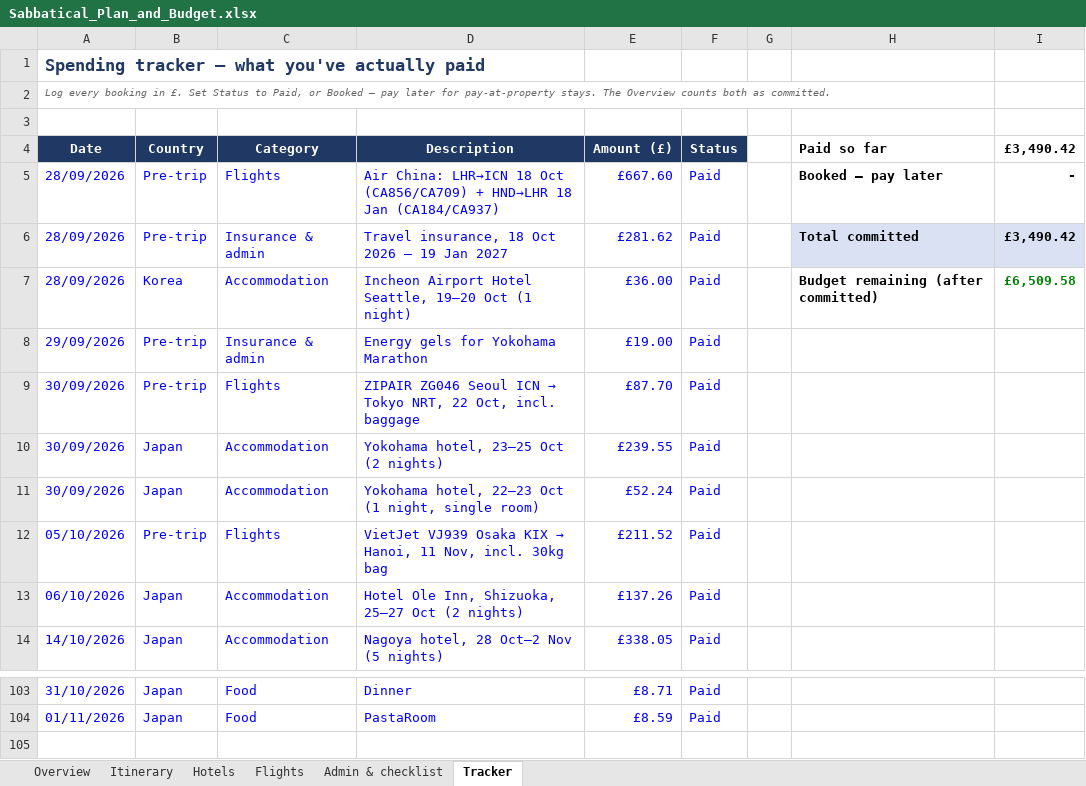
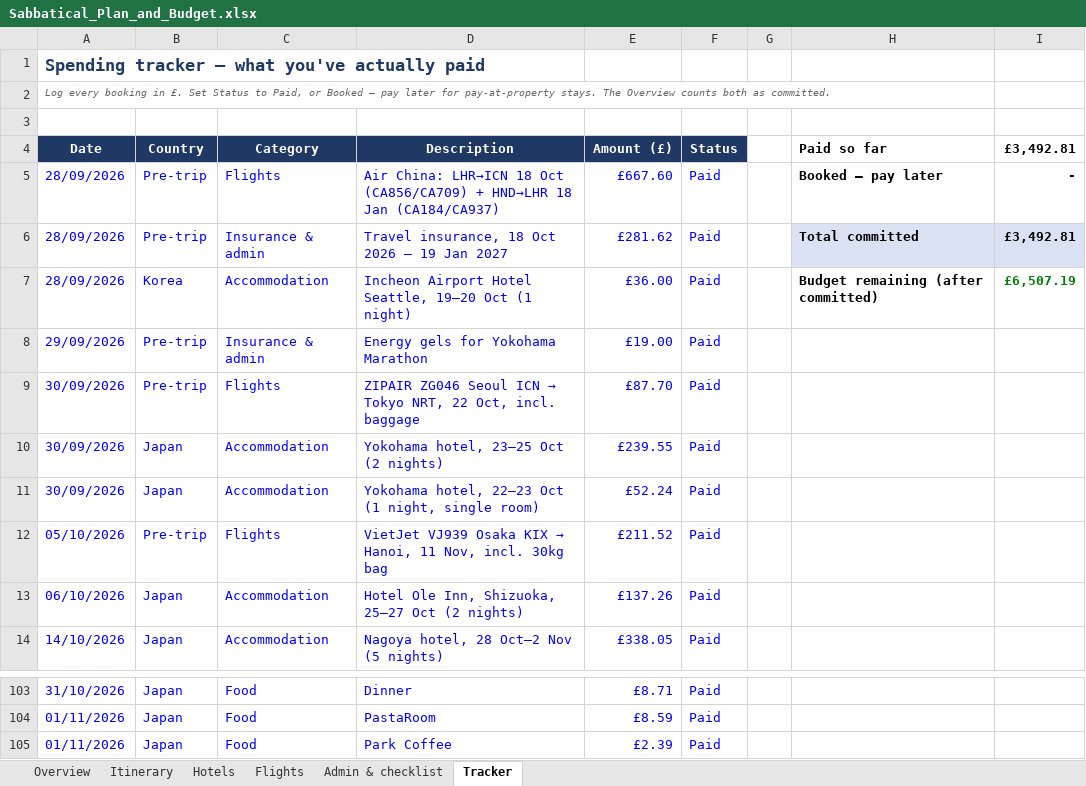
Before and after one commit to mhbae-dev/sabbatical-dashboard, an Excel workbook: Sabbatical_Plan_and_Budget.xlsx, sheet Tracker, drawn as a sheet; only a part is shown, gaps mark what is left out; values as stored, in another font and other column widths than the file's, no borders; the diff names each change by its address in the sheet, - before the commit and + after, or states it on an @@ line.

```diff
--- a/Sabbatical_Plan_and_Budget.xlsx (sheet Tracker)
+++ b/Sabbatical_Plan_and_Budget.xlsx (sheet Tracker)
-I4: £3,490.42
+I4: £3,492.81
-I6 (£3,492.81): £3,490.42
+I6 (£3,492.81): £3,492.81
-I7 (£3,492.81): £6,509.58
+I7 (£3,492.81): £6,507.19
+row 105: 01/11/2026 | Japan | Food | Park Coffee | £2.39 | Paid
```
Also changed, not shown: sheet Overview, hidden cells.
